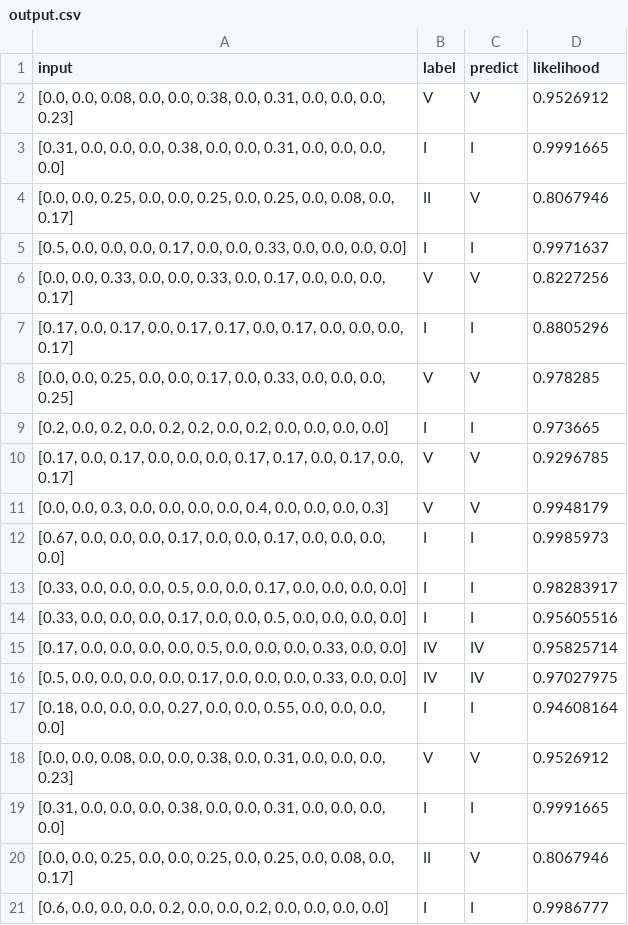
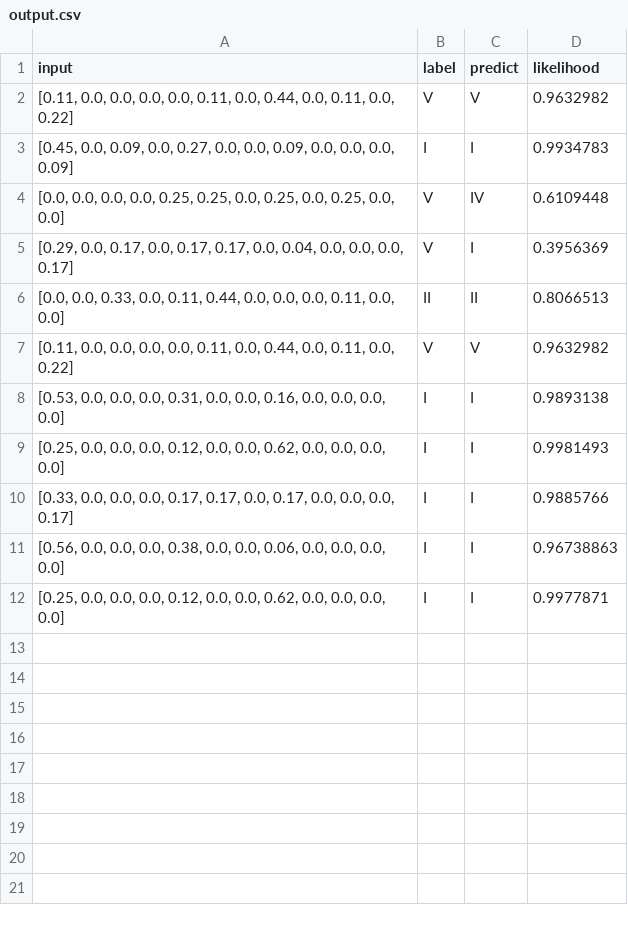
Before and after one commit to hechevr/ky1801, a CSV file: lstm/output.csv, drawn as a sheet.

```diff
--- a/lstm/output.csv
+++ b/lstm/output.csv
@@ -1,21 +1,12 @@
 input;label;predict;likelihood
-[0.0, 0.0, 0.08, 0.0, 0.0, 0.38, 0.0, 0.31, 0.0, 0.0, 0.0, 0.23];V;V;0.9526912
-[0.31, 0.0, 0.0, 0.0, 0.38, 0.0, 0.0, 0.31, 0.0, 0.0, 0.0, 0.0];I;I;0.9991665
-[0.0, 0.0, 0.25, 0.0, 0.0, 0.25, 0.0, 0.25, 0.0, 0.08, 0.0, 0.17];II;V;0.8067946
-[0.5, 0.0, 0.0, 0.0, 0.17, 0.0, 0.0, 0.33, 0.0, 0.0, 0.0, 0.0];I;I;0.9971637
-[0.0, 0.0, 0.33, 0.0, 0.0, 0.33, 0.0, 0.17, 0.0, 0.0, 0.0, 0.17];V;V;0.8227256
-[0.17, 0.0, 0.17, 0.0, 0.17, 0.17, 0.0, 0.17, 0.0, 0.0, 0.0, 0.17];I;I;0.8805296
-[0.0, 0.0, 0.25, 0.0, 0.0, 0.17, 0.0, 0.33, 0.0, 0.0, 0.0, 0.25];V;V;0.978285
-[0.2, 0.0, 0.2, 0.0, 0.2, 0.2, 0.0, 0.2, 0.0, 0.0, 0.0, 0.0];I;I;0.973665
-[0.17, 0.0, 0.17, 0.0, 0.0, 0.0, 0.17, 0.17, 0.0, 0.17, 0.0, 0.17];V;V;0.9296785
-[0.0, 0.0, 0.3, 0.0, 0.0, 0.0, 0.0, 0.4, 0.0, 0.0, 0.0, 0.3];V;V;0.9948179
-[0.67, 0.0, 0.0, 0.0, 0.17, 0.0, 0.0, 0.17, 0.0, 0.0, 0.0, 0.0];I;I;0.9985973
-[0.33, 0.0, 0.0, 0.0, 0.5, 0.0, 0.0, 0.17, 0.0, 0.0, 0.0, 0.0];I;I;0.98283917
-[0.33, 0.0, 0.0, 0.0, 0.17, 0.0, 0.0, 0.5, 0.0, 0.0, 0.0, 0.0];I;I;0.95605516
-[0.17, 0.0, 0.0, 0.0, 0.0, 0.5, 0.0, 0.0, 0.0, 0.33, 0.0, 0.0];IV;IV;0.95825714
-[0.5, 0.0, 0.0, 0.0, 0.0, 0.17, 0.0, 0.0, 0.0, 0.33, 0.0, 0.0];IV;IV;0.97027975
-[0.18, 0.0, 0.0, 0.0, 0.27, 0.0, 0.0, 0.55, 0.0, 0.0, 0.0, 0.0];I;I;0.94608164
-[0.0, 0.0, 0.08, 0.0, 0.0, 0.38, 0.0, 0.31, 0.0, 0.0, 0.0, 0.23];V;V;0.9526912
-[0.31, 0.0, 0.0, 0.0, 0.38, 0.0, 0.0, 0.31, 0.0, 0.0, 0.0, 0.0];I;I;0.9991665
-[0.0, 0.0, 0.25, 0.0, 0.0, 0.25, 0.0, 0.25, 0.0, 0.08, 0.0, 0.17];II;V;0.8067946
-[0.6, 0.0, 0.0, 0.0, 0.2, 0.0, 0.0, 0.2, 0.0, 0.0, 0.0, 0.0];I;I;0.9986777
+[0.11, 0.0, 0.0, 0.0, 0.0, 0.11, 0.0, 0.44, 0.0, 0.11, 0.0, 0.22];V;V;0.9632982
+[0.45, 0.0, 0.09, 0.0, 0.27, 0.0, 0.0, 0.09, 0.0, 0.0, 0.0, 0.09];I;I;0.9934783
+[0.0, 0.0, 0.0, 0.0, 0.25, 0.25, 0.0, 0.25, 0.0, 0.25, 0.0, 0.0];V;IV;0.6109448
+[0.29, 0.0, 0.17, 0.0, 0.17, 0.17, 0.0, 0.04, 0.0, 0.0, 0.0, 0.17];V;I;0.3956369
+[0.0, 0.0, 0.33, 0.0, 0.11, 0.44, 0.0, 0.0, 0.0, 0.11, 0.0, 0.0];II;II;0.8066513
+[0.11, 0.0, 0.0, 0.0, 0.0, 0.11, 0.0, 0.44, 0.0, 0.11, 0.0, 0.22];V;V;0.9632982
+[0.53, 0.0, 0.0, 0.0, 0.31, 0.0, 0.0, 0.16, 0.0, 0.0, 0.0, 0.0];I;I;0.9893138
+[0.25, 0.0, 0.0, 0.0, 0.12, 0.0, 0.0, 0.62, 0.0, 0.0, 0.0, 0.0];I;I;0.9981493
+[0.33, 0.0, 0.0, 0.0, 0.17, 0.17, 0.0, 0.17, 0.0, 0.0, 0.0, 0.17];I;I;0.9885766
+[0.56, 0.0, 0.0, 0.0, 0.38, 0.0, 0.0, 0.06, 0.0, 0.0, 0.0, 0.0];I;I;0.96738863
+[0.25, 0.0, 0.0, 0.0, 0.12, 0.0, 0.0, 0.62, 0.0, 0.0, 0.0, 0.0];I;I;0.9977871
```
Also changed, not shown: 47 other files.
